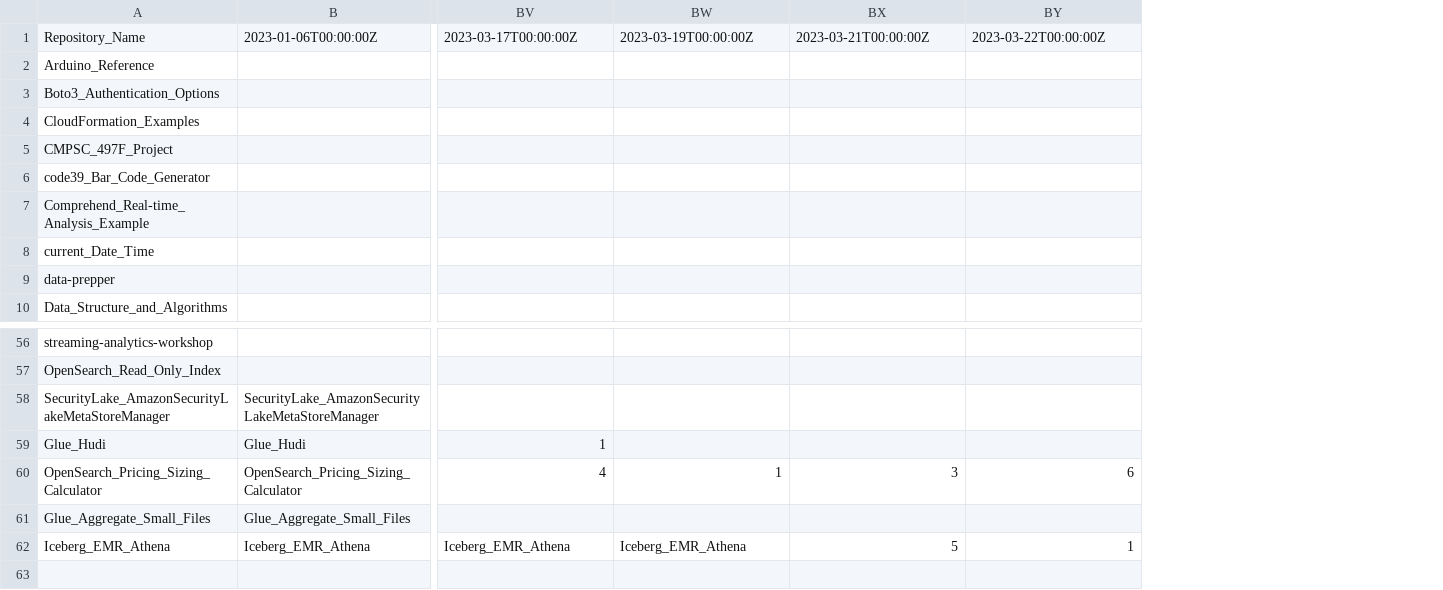
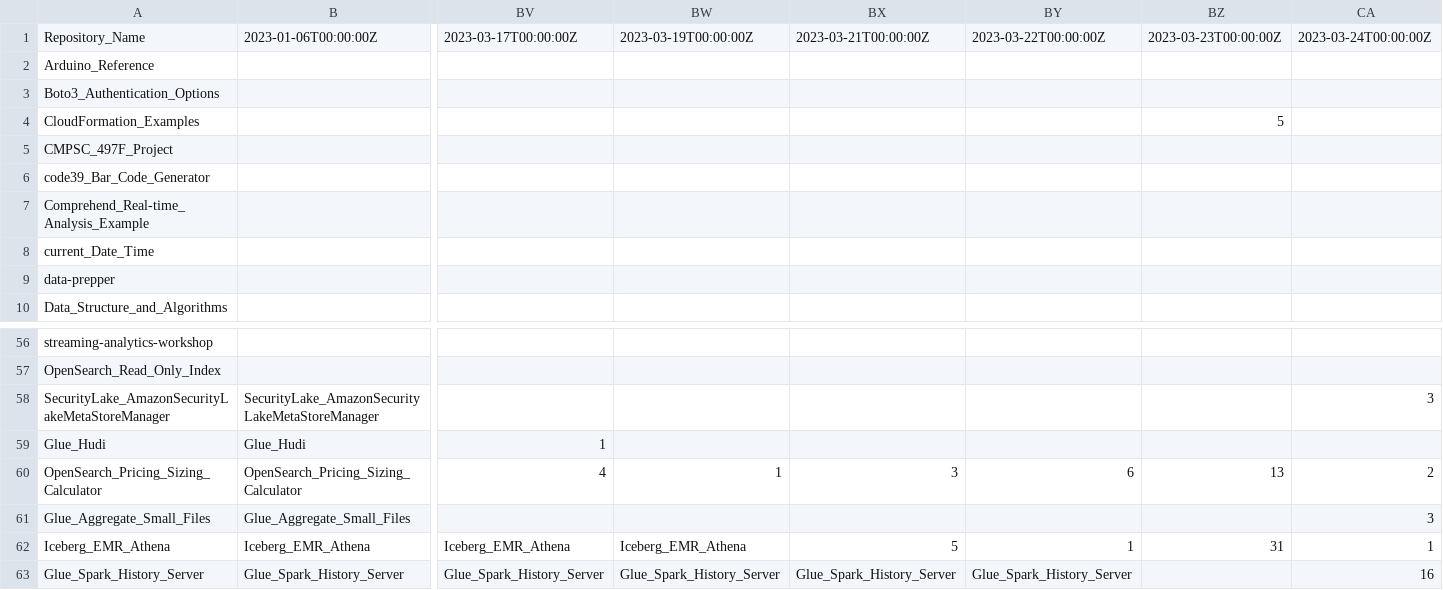
Before and after one commit to ev2900/GitHub_Insigths_History, a CSV file: Metric_Collection/Metric_Data/views.csv, drawn as a sheet; only a part is shown, gaps mark what is left out; rows hold the shown columns only; the diff names each change by its address in the sheet, - before the commit and + after, or states it on an @@ line.

```diff
--- a/Metric_Collection/Metric_Data/views.csv
+++ b/Metric_Collection/Metric_Data/views.csv
+column BZ, rows 1-4: 2023-03-23T00:00:00Z |  |  | 5; rows 60-62: 13 |  | 31
+column CA, row 1: 2023-03-24T00:00:00Z; rows 58-62: 3 |  | 2 | 3 | 1
+row 63: Glue_Spark_History_Server | Glue_Spark_History_Server | Glue_Spark_History_Server | Glue_Spark_History_Server | Glue_Spark_History_Server | Glue_Spark_History_Server |  | 16
```
Also changed, not shown: Metric_Collection/Metric_Data/unique_visits.csv.
